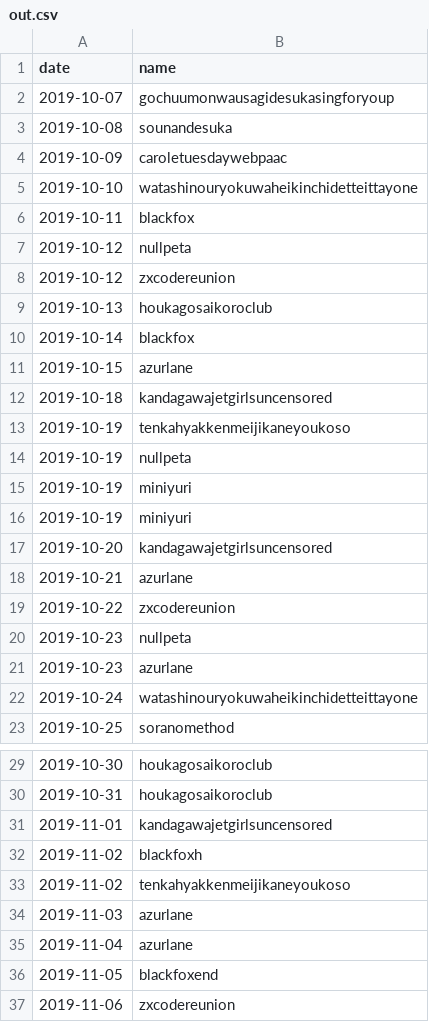
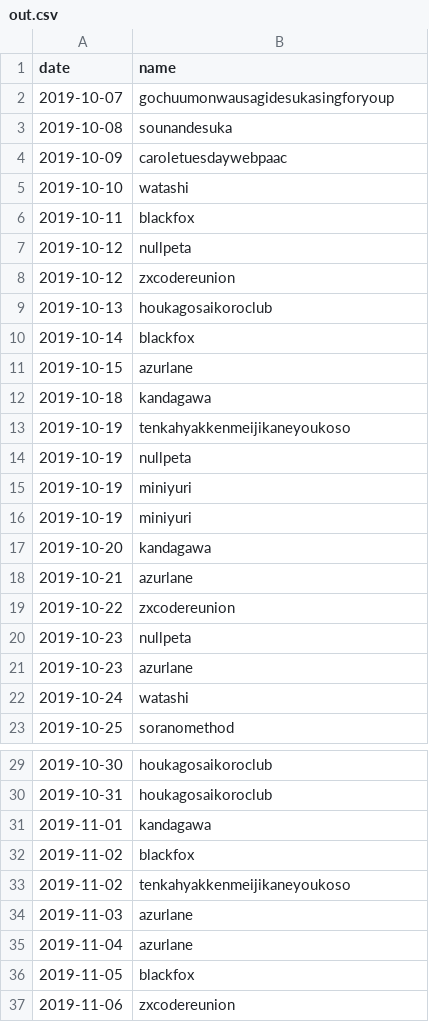
Before and after one commit to risonakamo/anitimeline-csv, a CSV file: out.csv, drawn as a sheet; only a part is shown, gaps mark what is left out; the diff covers the shown part only.

Commit message:
name replace function

```diff
--- a/out.csv
+++ b/out.csv
@@ -4,3 +4,3 @@ date,name
 2019-10-09,caroletuesdaywebpaac
-2019-10-10,watashinouryokuwaheikinchidetteittayone
+2019-10-10,watashi
 2019-10-11,blackfox
@@ -11,3 +11,3 @@ date,name
 2019-10-15,azurlane
-2019-10-18,kandagawajetgirlsuncensored
+2019-10-18,kandagawa
 2019-10-19,tenkahyakkenmeijikaneyoukoso
@@ -16,3 +16,3 @@ date,name
 2019-10-19,miniyuri
-2019-10-20,kandagawajetgirlsuncensored
+2019-10-20,kandagawa
 2019-10-21,azurlane
@@ -21,3 +21,3 @@ date,name
 2019-10-23,azurlane
-2019-10-24,watashinouryokuwaheikinchidetteittayone
+2019-10-24,watashi
 2019-10-25,soranomethod
@@ -30,4 +30,4 @@ date,name
 2019-10-31,houkagosaikoroclub
-2019-11-01,kandagawajetgirlsuncensored
-2019-11-02,blackfoxh
+2019-11-01,kandagawa
+2019-11-02,blackfox
 2019-11-02,tenkahyakkenmeijikaneyoukoso
@@ -35,3 +35,3 @@ date,name
 2019-11-04,azurlane
-2019-11-05,blackfoxend
+2019-11-05,blackfox
 2019-11-06,zxcodereunion
```
Also changed, not shown: 20 edited cells elsewhere in this file, 2 other files.
